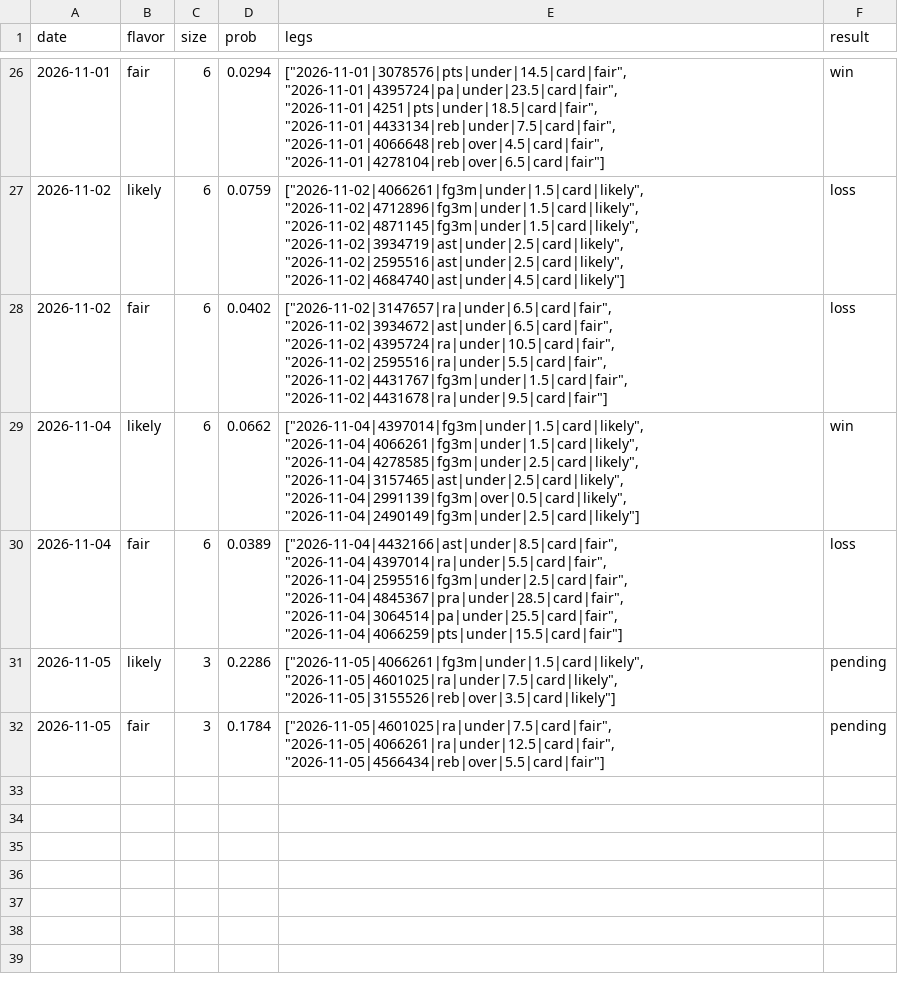
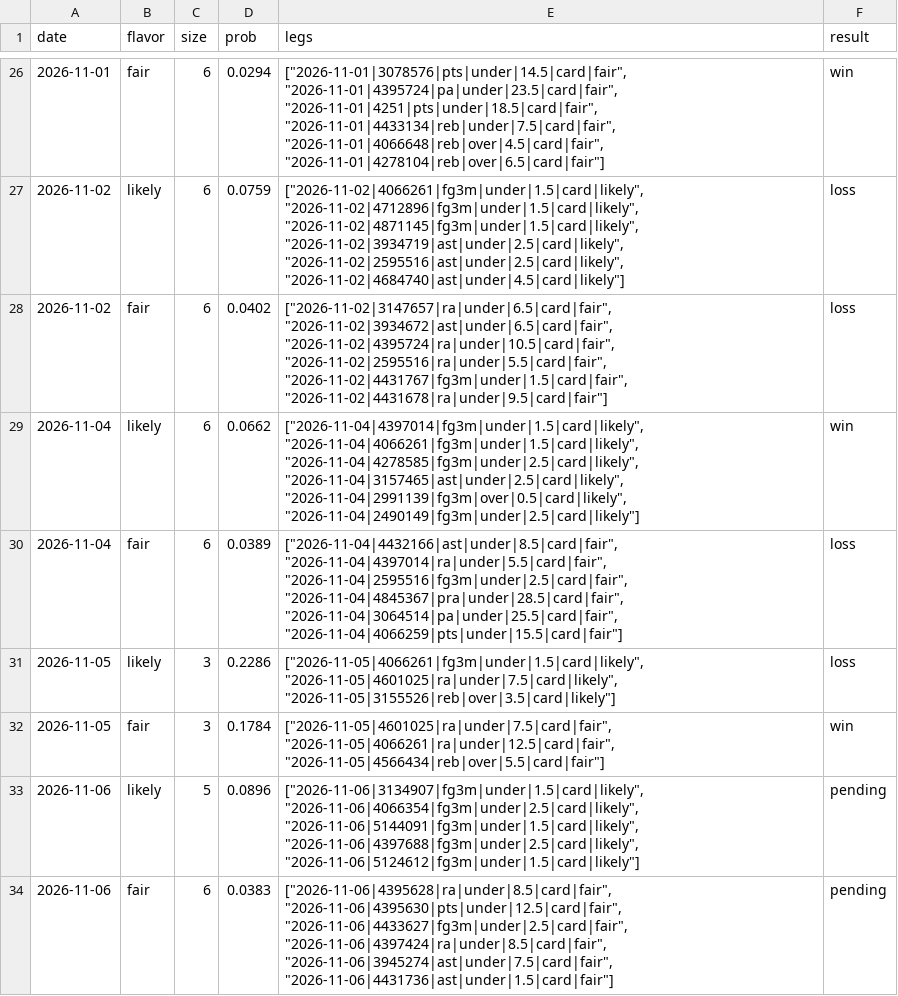
Before and after one commit to Abs-23/nba-prop-engine, a CSV file: data/lineups_history.csv, drawn as a sheet; only a part is shown, gaps mark what is left out.

```diff
--- a/data/lineups_history.csv
+++ b/data/lineups_history.csv
@@ -30,3 +30,5 @@ date,flavor,size,prob,legs,result
 2026-11-04,fair,6,0.0389,"[""2026-11-04|4432166|ast|under|8.5|card|fair"", ""2026-11-04|4397014|ra|under|5.5|card|fair"", ""2026-11-04|2595516|fg3m|under|2.5|card|fair"", ""2026-11-04|4845367|pra|under|28.5|card|fair"", ""2026-11-04|3064514|pa|under|25.5|card|fair"", ""2026-11-04|4066259|pts|under|15.5|card|fair""]",loss
-2026-11-05,likely,3,0.2286,"[""2026-11-05|4066261|fg3m|under|1.5|card|likely"", ""2026-11-05|4601025|ra|under|7.5|card|likely"", ""2026-11-05|3155526|reb|over|3.5|card|likely""]",pending
-2026-11-05,fair,3,0.1784,"[""2026-11-05|4601025|ra|under|7.5|card|fair"", ""2026-11-05|4066261|ra|under|12.5|card|fair"", ""2026-11-05|4566434|reb|over|5.5|card|fair""]",pending
+2026-11-05,likely,3,0.2286,"[""2026-11-05|4066261|fg3m|under|1.5|card|likely"", ""2026-11-05|4601025|ra|under|7.5|card|likely"", ""2026-11-05|3155526|reb|over|3.5|card|likely""]",loss
+2026-11-05,fair,3,0.1784,"[""2026-11-05|4601025|ra|under|7.5|card|fair"", ""2026-11-05|4066261|ra|under|12.5|card|fair"", ""2026-11-05|4566434|reb|over|5.5|card|fair""]",win
+2026-11-06,likely,5,0.0896,"[""2026-11-06|3134907|fg3m|under|1.5|card|likely"", ""2026-11-06|4066354|fg3m|under|2.5|card|likely"", ""2026-11-06|5144091|fg3m|under|1.5|card|likely"", ""2026-11-06|4397688|fg3m|under|2.5|card|likely"", ""2026-11-06|5124612|fg3m|under|1.5|card|likely""]",pending
+2026-11-06,fair,6,0.0383,"[""2026-11-06|4395628|ra|under|8.5|card|fair"", ""2026-11-06|4395630|pts|under|12.5|card|fair"", ""2026-11-06|4433627|fg3m|under|2.5|card|fair"", ""2026-11-06|4397424|ra|under|8.5|card|fair"", ""2026-11-06|3945274|ast|under|7.5|card|fair"", ""2026-11-06|4431736|ast|under|1.5|card|fair""]",pending
```
Also changed, not shown: data/games.csv, data/players.csv, 7 other files.
